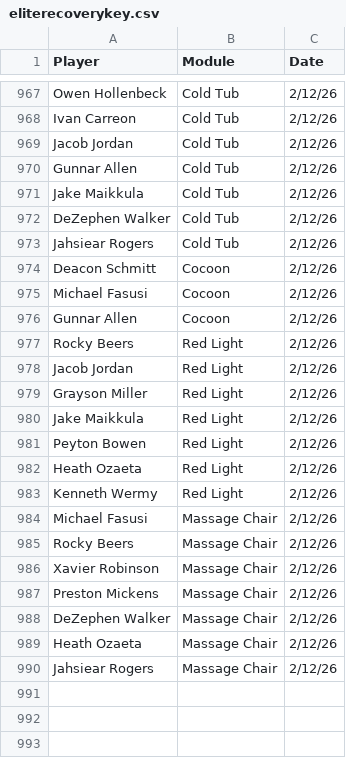
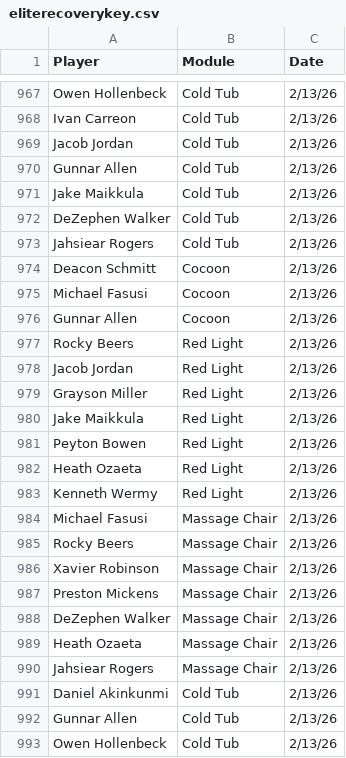
Before and after one commit to emmettj634-png/recovery-dashboard, a CSV file: eliterecoverykey.csv, drawn as a sheet; only a part is shown, gaps mark what is left out; the diff covers the shown part only; the diff names each change by its address in the sheet, - before the commit and + after, or states it on an @@ line.

```diff
--- a/eliterecoverykey.csv
+++ b/eliterecoverykey.csv
-C967:C990 (Date): 2/12/26
+C967:C990 (Date): 2/13/26
+row 991: Daniel Akinkunmi | Cold Tub | 2/13/26
+row 992: Gunnar Allen | Cold Tub | 2/13/26
+row 993: Owen Hollenbeck | Cold Tub | 2/13/26
```
Also changed, not shown: 15 added rows and 27 edited cells elsewhere in this file.
